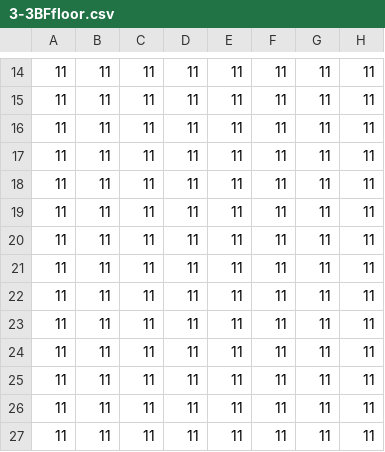
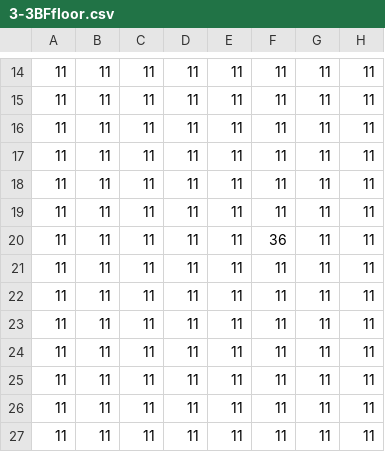
Before and after one commit to haru898989/FridayNight-Group, a CSV file: FridayGroup/Assets/Main/Resources/Stage/Stage3/3-3/3-3BFfloor.csv, drawn as a sheet; only a part is shown, gaps mark what is left out; the diff names each change by its address in the sheet, - before the commit and + after, or states it on an @@ line.

```diff
--- a/FridayGroup/Assets/Main/Resources/Stage/Stage3/3-3/3-3BFfloor.csv
+++ b/FridayGroup/Assets/Main/Resources/Stage/Stage3/3-3/3-3BFfloor.csv
-F20: 11
+F20: 36
```
Also changed, not shown: FridayGroup/Assets/Main/Resources/Stage/Stage3/3-3/3-3Floor.csv, 25 other files.
